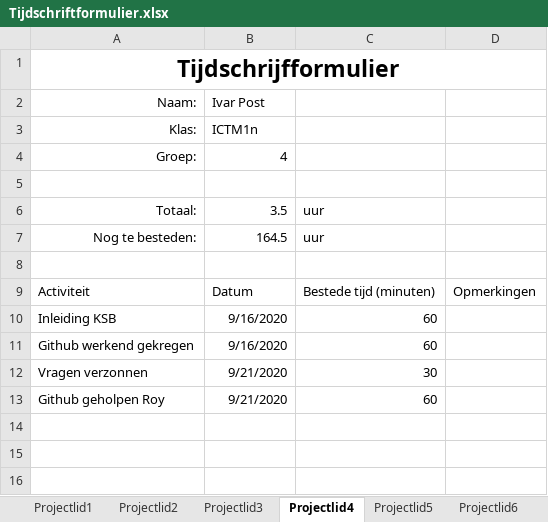
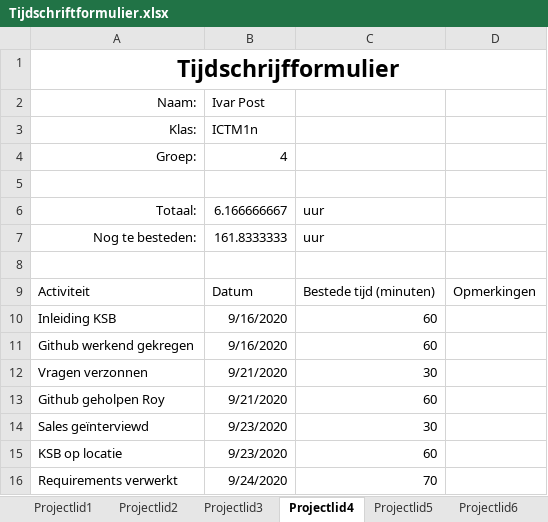
Before and after one commit to thesmallwan123/NerdyGadgets, an Excel workbook: Documenten/Tijdschriftformulier.xlsx, sheet Projectlid4, drawn as a sheet; values as stored, in another font and other column widths than the file's, no borders; table styles not drawn; the diff names each change by its address in the sheet, - before the commit and + after, or states it on an @@ line.

Commit message:
Tijdschriftformulier update Ivar

```diff
--- a/Documenten/Tijdschriftformulier.xlsx (sheet Projectlid4)
+++ b/Documenten/Tijdschriftformulier.xlsx (sheet Projectlid4)
-B6 (Ivar Post): 3.5
+B6 (Ivar Post): 6.166666667
-B7 (Ivar Post): 164.5
+B7 (Ivar Post): 161.8333333
+row 14: Sales geïnterviewd | 9/23/2020 | 30
+row 15: KSB op locatie | 9/23/2020 | 60
+row 16: Requirements verwerkt | 9/24/2020 | 70
```
